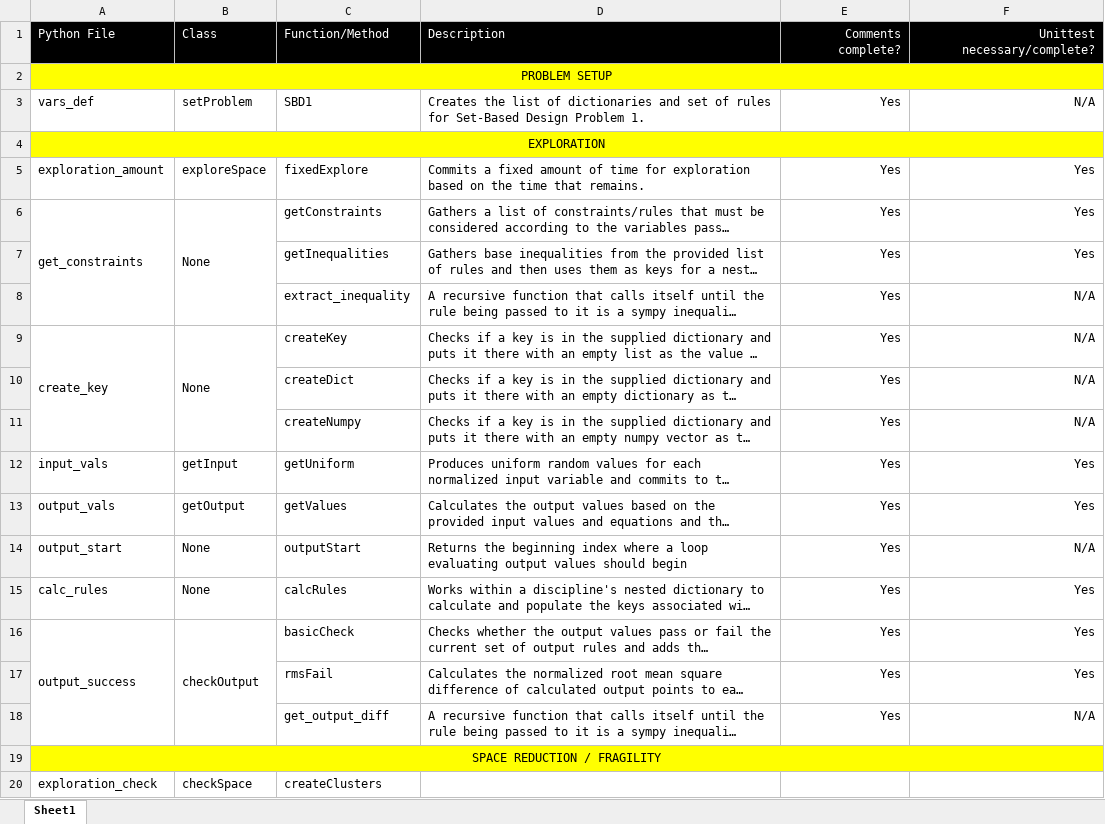
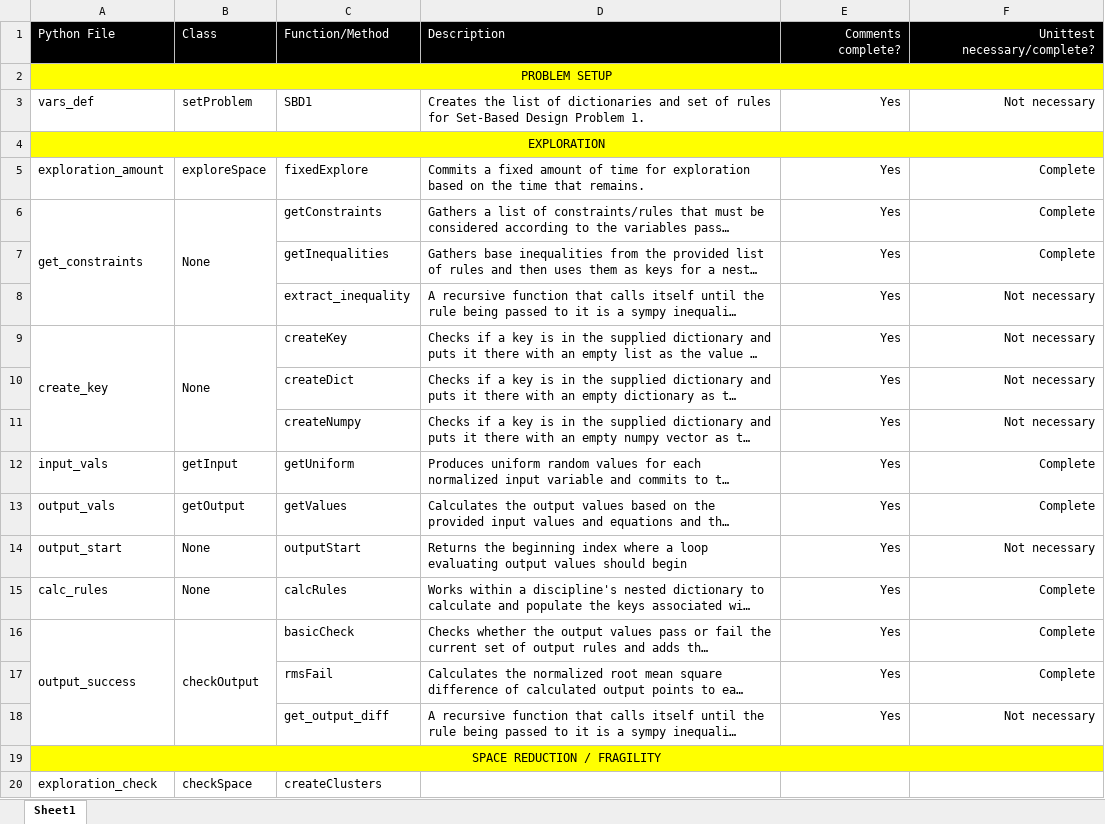
Before and after one commit to Marine-Structures-Design-Lab/DesignSpace_Fragility, an Excel workbook: Python Code/File_Tracker.xlsx, sheet Sheet1, drawn as a sheet; only a part is shown; long unchanged cells end in …; values as stored, in another font and other column widths than the file's, no borders; the diff names each change by its address in the sheet, - before the commit and + after, or states it on an @@ line.

```diff
--- a/Python Code/File_Tracker.xlsx (sheet Sheet1)
+++ b/Python Code/File_Tracker.xlsx (sheet Sheet1)
-F3: N/A
+F3: Not necessary
-F5:F7: Yes
+F5:F7: Complete
-F8:F11: N/A
+F8:F11: Not necessary
-F12:F13: Yes
+F12:F13: Complete
-F14: N/A
+F14: Not necessary
-F15:F17: Yes
+F15:F17: Complete
-F18: N/A
+F18: Not necessary
```
Also changed, not shown: 6 other files.
